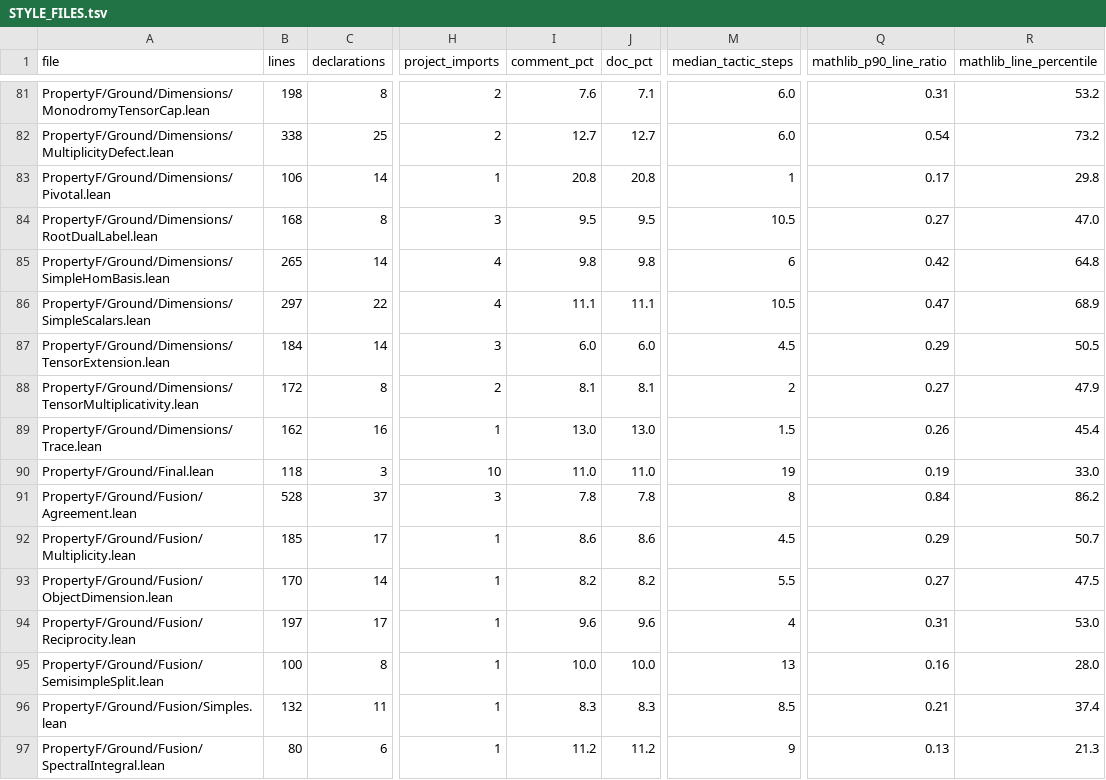
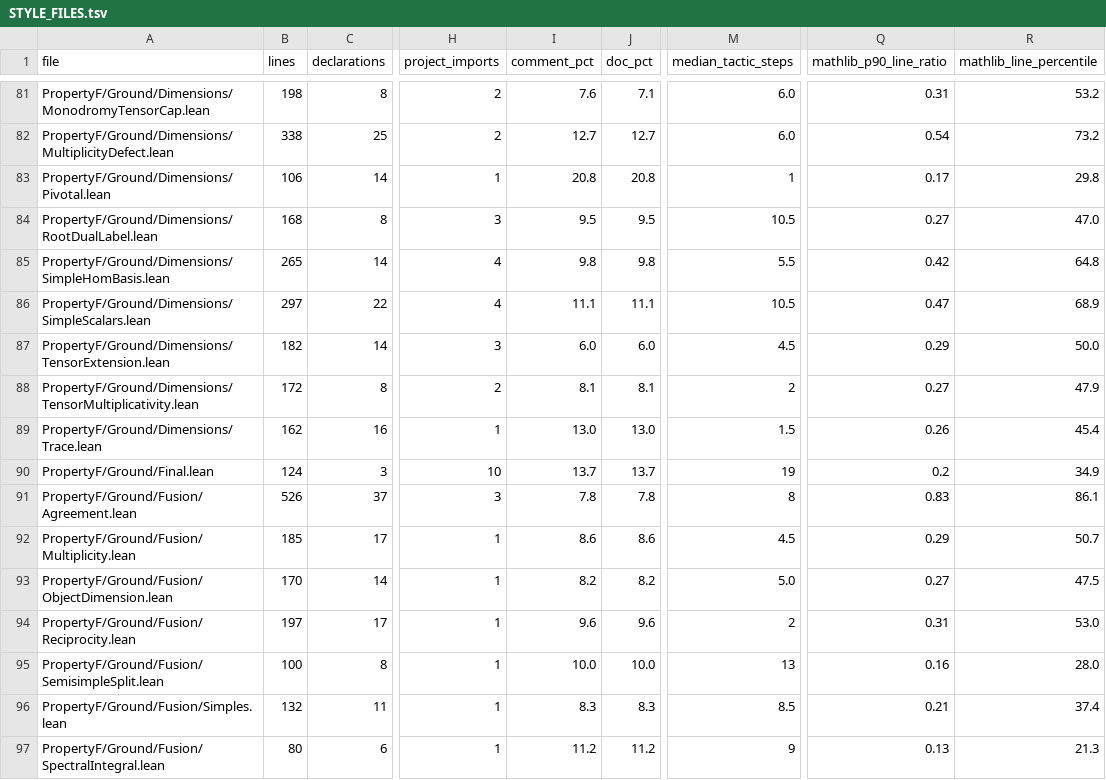
Before and after one commit to project-numina/mtc, a TSV file: STYLE_FILES.tsv, drawn as a sheet; only a part is shown, gaps mark what is left out; the diff covers the shown part only; the diff names each change by its address in the sheet, - before the commit and + after, or states it on an @@ line.

```diff
--- a/STYLE_FILES.tsv
+++ b/STYLE_FILES.tsv
-M85 (median_tactic_steps): 6
+M85 (median_tactic_steps): 5.5
-B87 (lines): 184
+B87 (lines): 182
-R87 (mathlib_line_percentile): 50.5
+R87 (mathlib_line_percentile): 50.0
-B90 (lines): 118
+B90 (lines): 124
-I90 (comment_pct): 11.0
+I90 (comment_pct): 13.7
-J90 (doc_pct): 11.0
+J90 (doc_pct): 13.7
-Q90 (mathlib_p90_line_ratio): 0.19
+Q90 (mathlib_p90_line_ratio): 0.2
-R90 (mathlib_line_percentile): 33.0
+R90 (mathlib_line_percentile): 34.9
-B91 (lines): 528
+B91 (lines): 526
-Q91 (mathlib_p90_line_ratio): 0.84
+Q91 (mathlib_p90_line_ratio): 0.83
-R91 (mathlib_line_percentile): 86.2
+R91 (mathlib_line_percentile): 86.1
-M93 (median_tactic_steps): 5.5
+M93 (median_tactic_steps): 5.0
-M94 (median_tactic_steps): 4
+M94 (median_tactic_steps): 2
```
Also changed, not shown: 30 edited cells elsewhere in this file, STYLE_NAME_MATCHES.tsv, 1 other file.
